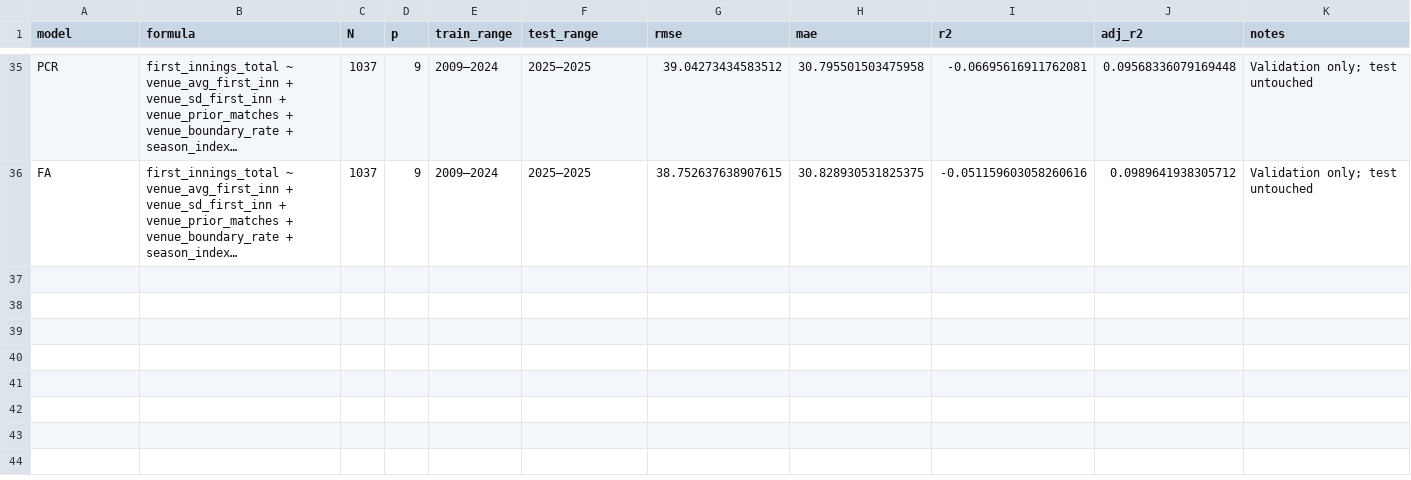
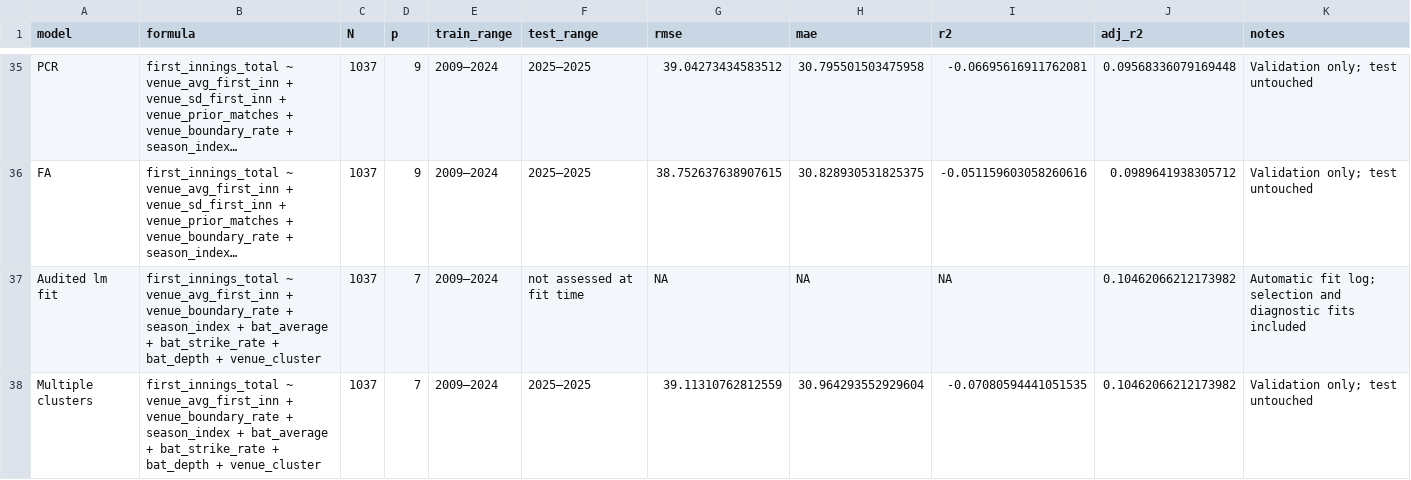
Before and after one commit to krishnakaustubh11005/Pred2, a CSV file: ipl-study1-innings-total/results/run_log.csv, drawn as a sheet; only a part is shown, gaps mark what is left out; long unchanged cells end in …; the diff names each change by its address in the sheet, - before the commit and + after, or states it on an @@ line.

```diff
--- a/ipl-study1-innings-total/results/run_log.csv
+++ b/ipl-study1-innings-total/results/run_log.csv
+row 37: Audited lm fit | first_innings_total ~ venue_avg_first_inn + venue_boundary_rate + season_index + bat_average + bat_strike_rate + bat_depth + venue_cluster | 1037 | 7 | 2009–2024 | not assessed at fit time | NA | NA | NA | 0.10462066212173982 | Automatic fit log; selection and diagnostic fits included
+row 38: Multiple clusters | first_innings_total ~ venue_avg_first_inn + venue_boundary_rate + season_index + bat_average + bat_strike_rate + bat_depth + venue_cluster | 1037 | 7 | 2009–2024 | 2025–2025 | 39.11310762812559 | 30.964293552929604 | -0.07080594441051535 | 0.10462066212173982 | Validation only; test untouched
```
Also changed, not shown: ipl-study1-innings-total/results/cluster_selection.csv, ipl-study1-innings-total/results/figure_manifest.csv, 9 other files.
